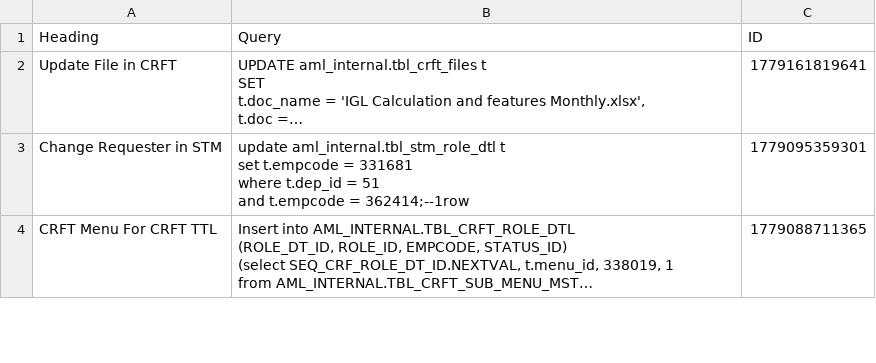
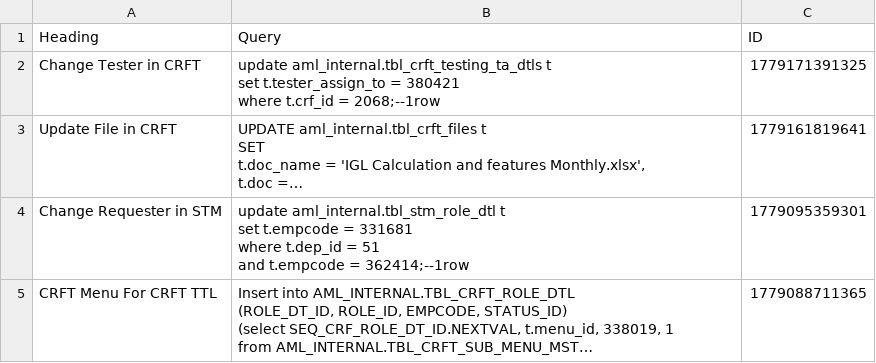
Before and after one commit to SANJUPR/Query-Handler, a CSV file: QueryDB.csv, drawn as a sheet; only a part is shown; long unchanged cells end in …; ↵ is a line break in a cell; the diff names each change by its address in the sheet, - before the commit and + after, or states it on an @@ line.

Commit message:
Dashboard database configuration updates [skip ci]

```diff
--- a/QueryDB.csv
+++ b/QueryDB.csv
+row 2: Change Tester in CRFT | update aml_internal.tbl_crft_testing_ta_dtls t ↵ set t.tester_assign_to = 380421 ↵ where t.crf_id = 2068;--1row | 1779171391325
```
